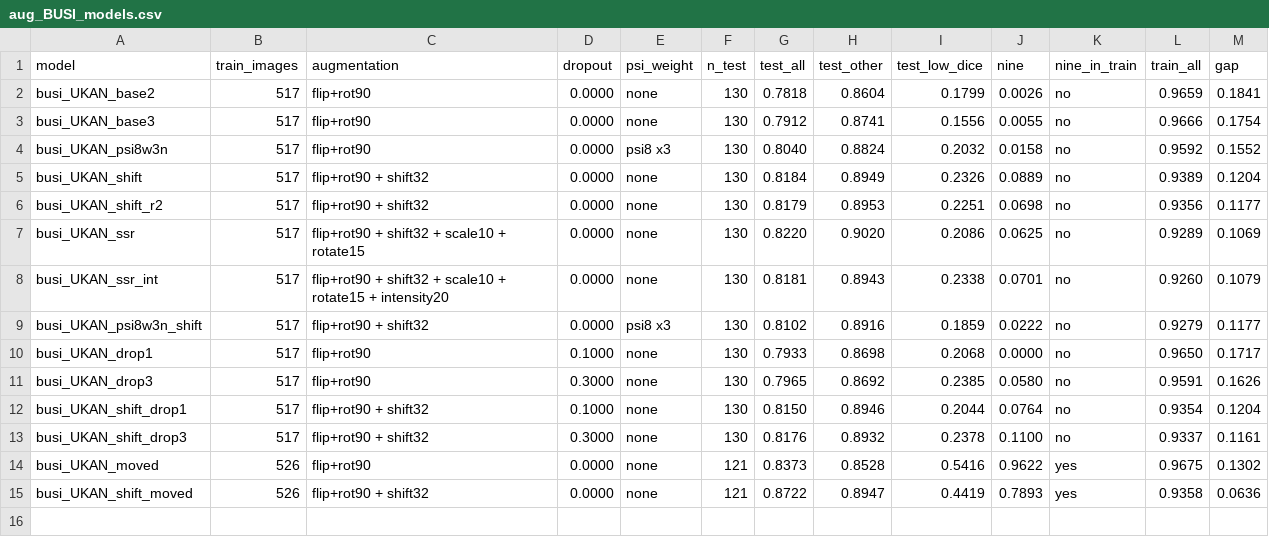
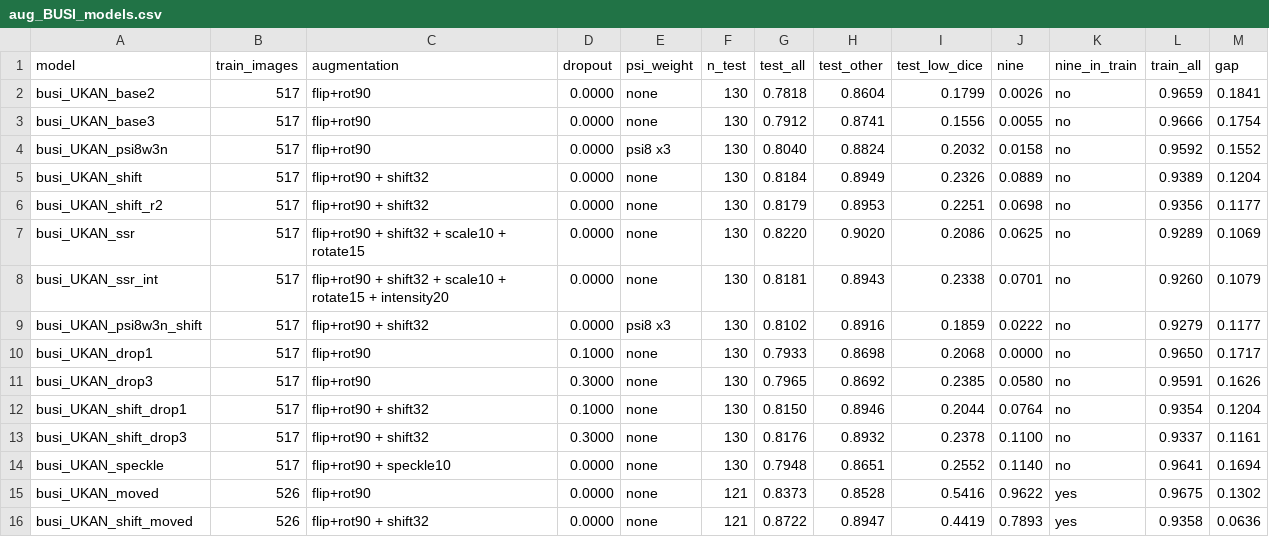
Before and after one commit to OwenWu930302/psi-discussion, a CSV file: busi/results/analysis/aug_BUSI_models.csv, drawn as a sheet.

```diff
--- a/busi/results/analysis/aug_BUSI_models.csv
+++ b/busi/results/analysis/aug_BUSI_models.csv
@@ -13,2 +13,3 @@ busi_UKAN_shift_drop1,517,flip+rot90 + shift32,0.1000,none,130,0.8150,0.8946,0.2
 busi_UKAN_shift_drop3,517,flip+rot90 + shift32,0.3000,none,130,0.8176,0.8932,0.2378,0.1100,no,0.9337,0.1161
+busi_UKAN_speckle,517,flip+rot90 + speckle10,0.0000,none,130,0.7948,0.8651,0.2552,0.1140,no,0.9641,0.1694
 busi_UKAN_moved,526,flip+rot90,0.0000,none,121,0.8373,0.8528,0.5416,0.9622,yes,0.9675,0.1302
```
Also changed, not shown: busi/results/analysis/aug_BUSI_summary.csv, busi/results/analysis/low_dice_BUSI_percase.csv, 14 other files.
